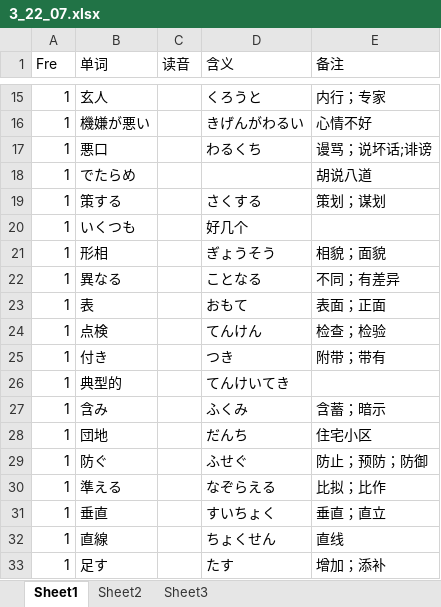
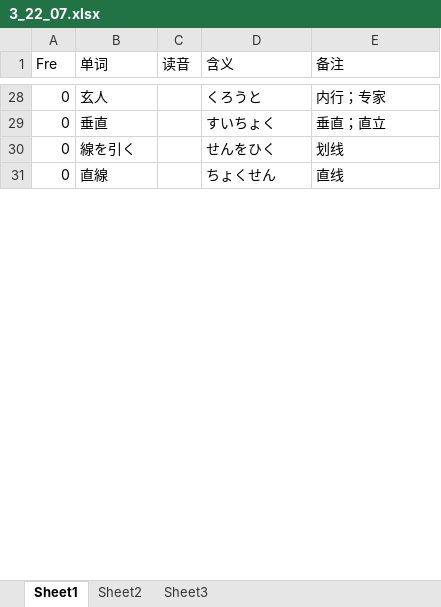
Before and after one commit to njxuxiao/2025_12, an Excel workbook: WORD/3_22_07.xlsx, sheet Sheet1, drawn as a sheet; only a part is shown, gaps mark what is left out; values as stored, in another font and other column widths than the file's, no cell formats; removed rows and columns are numbered as before the commit, all else as after; the diff covers the shown part only; the diff names each change by its address in the sheet, - before the commit and + after, or states it on an @@ line.

```diff
--- a/WORD/3_22_07.xlsx (sheet Sheet1)
+++ b/WORD/3_22_07.xlsx (sheet Sheet1)
-A28 (Fre): 1
+A28 (Fre): 0
-row 16: 1 | 機嫌が悪い |  | きげんがわるい | 心情不好
-row 17: 1 | 悪口 |  | わるくち | 谩骂；说坏话;诽谤
-row 18: 1 | でたらめ |  |  | 胡说八道
-row 19: 1 | 策する |  | さくする | 策划；谋划
-row 20: 1 | いくつも |  | 好几个
-row 21: 1 | 形相 |  | ぎょうそう | 相貌；面貌
-row 22: 1 | 異なる |  | ことなる | 不同；有差异
-row 23: 1 | 表 |  | おもて | 表面；正面
-row 24: 1 | 点検 |  | てんけん | 检查；检验
-row 25: 1 | 付き |  | つき | 附带；带有
-row 26: 1 | 典型的 |  | てんけいてき
-row 27: 1 | 含み |  | ふくみ | 含蓄；暗示
-row 28: 1 | 団地 |  | だんち | 住宅小区
-row 29: 1 | 防ぐ |  | ふせぐ | 防止；预防；防御
-row 30: 1 | 準える |  | なぞらえる | 比拟；比作
-A29 (Fre): 1
+A29 (Fre): 0
@@ row 83 moved to row 30: 0 @@
-A31 (Fre): 1
+A31 (Fre): 0
-row 33: 1 | 足す |  | たす | 增加；添补
```
Also changed, not shown: 63 added rows, 47 removed rows, 27 moved rows and 5 edited cells elsewhere in this sheet, cell formats, GRAMMAR/blue_1.xlsx, GRAMMAR/blue_2.xlsx, 1 other file.
